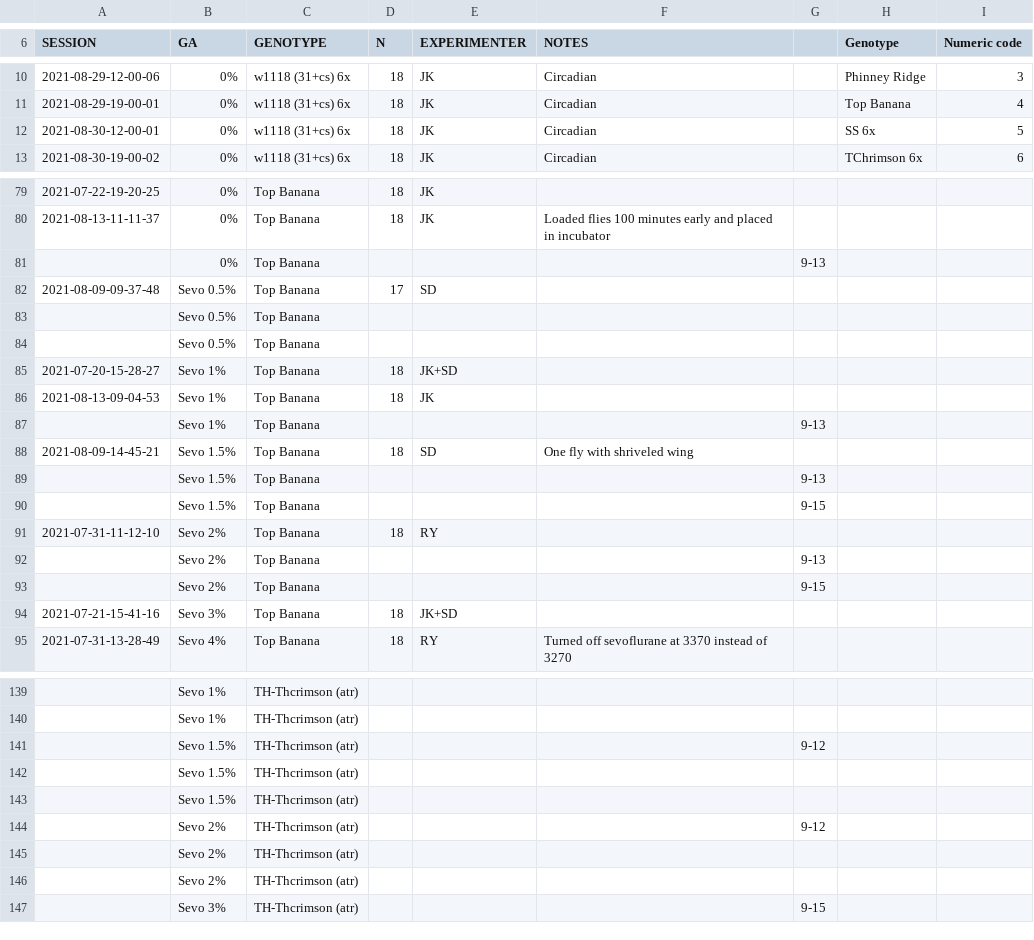
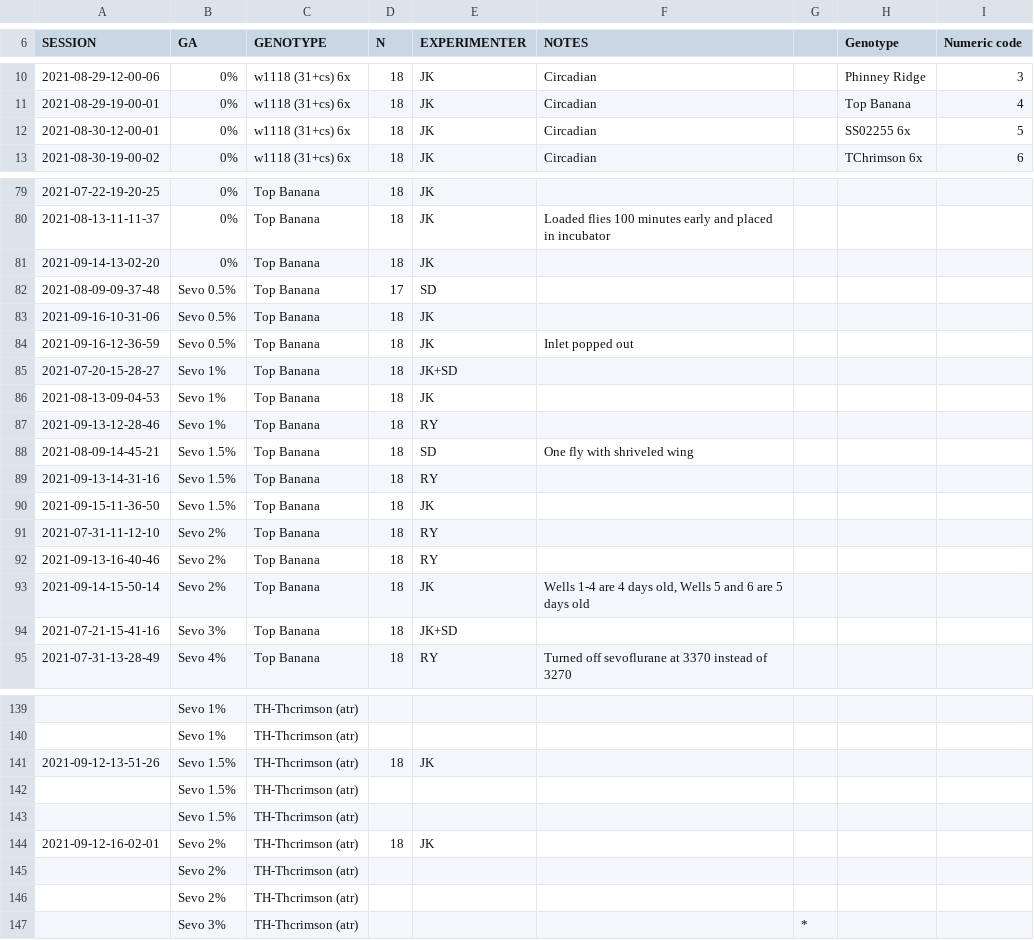
Before and after one commit to KandimallaPrat/fly-anesthesia-chamber, a CSV file: protocol-1.csv, drawn as a sheet; only a part is shown, gaps mark what is left out; the diff covers the shown part only.

Commit message:
Updated protocol backup

```diff
--- a/protocol-1.csv
+++ b/protocol-1.csv
@@ -11,3 +11,3 @@ SESSION,GA,GENOTYPE,N,EXPERIMENTER,NOTES,,Genotype,Numeric code
 2021-08-29-19-00-01,0%,w1118 (31+cs) 6x,18,JK,Circadian,,Top Banana,4
-2021-08-30-12-00-01,0%,w1118 (31+cs) 6x,18,JK,Circadian,,SS 6x,5
+2021-08-30-12-00-01,0%,w1118 (31+cs) 6x,18,JK,Circadian,,SS02255 6x,5
 2021-08-30-19-00-02,0%,w1118 (31+cs) 6x,18,JK,Circadian,,TChrimson 6x,6
@@ -80,15 +80,15 @@ SESSION,GA,GENOTYPE,N,EXPERIMENTER,NOTES,,Genotype,Numeric code
 2021-08-13-11-11-37,0%,Top Banana,18,JK,Loaded flies 100 minutes early and placed in incubator,,,
-,0%,Top Banana,,,,9-13,,
+2021-09-14-13-02-20,0%,Top Banana,18,JK,,,,
 2021-08-09-09-37-48,Sevo 0.5%,Top Banana,17,SD,,,,
-,Sevo 0.5%,Top Banana,,,,,,
-,Sevo 0.5%,Top Banana,,,,,,
+2021-09-16-10-31-06,Sevo 0.5%,Top Banana,18,JK,,,,
+2021-09-16-12-36-59,Sevo 0.5%,Top Banana,18,JK,Inlet popped out,,,
 2021-07-20-15-28-27,Sevo 1%,Top Banana,18,JK+SD,,,,
 2021-08-13-09-04-53,Sevo 1%,Top Banana,18,JK,,,,
-,Sevo 1%,Top Banana,,,,9-13,,
+2021-09-13-12-28-46,Sevo 1%,Top Banana,18,RY,,,,
 2021-08-09-14-45-21,Sevo 1.5%,Top Banana,18,SD,One fly with shriveled wing,,,
-,Sevo 1.5%,Top Banana,,,,9-13,,
-,Sevo 1.5%,Top Banana,,,,9-15,,
+2021-09-13-14-31-16,Sevo 1.5%,Top Banana,18,RY,,,,
+2021-09-15-11-36-50,Sevo 1.5%,Top Banana,18,JK,,,,
 2021-07-31-11-12-10,Sevo 2%,Top Banana,18,RY,,,,
-,Sevo 2%,Top Banana,,,,9-13,,
-,Sevo 2%,Top Banana,,,,9-15,,
+2021-09-13-16-40-46,Sevo 2%,Top Banana,18,RY,,,,
+2021-09-14-15-50-14,Sevo 2%,Top Banana,18,JK,"Wells 1-4 are 4 days old, Wells 5 and 6 are 5 days old",,,
 2021-07-21-15-41-16,Sevo 3%,Top Banana,18,JK+SD,,,,
@@ -140,8 +140,8 @@ SESSION,GA,GENOTYPE,N,EXPERIMENTER,NOTES,,Genotype,Numeric code
 ,Sevo 1%,TH-Thcrimson (atr),,,,,,
-,Sevo 1.5%,TH-Thcrimson (atr),,,,9-12,,
+2021-09-12-13-51-26,Sevo 1.5%,TH-Thcrimson (atr),18,JK,,,,
 ,Sevo 1.5%,TH-Thcrimson (atr),,,,,,
 ,Sevo 1.5%,TH-Thcrimson (atr),,,,,,
-,Sevo 2%,TH-Thcrimson (atr),,,,9-12,,
+2021-09-12-16-02-01,Sevo 2%,TH-Thcrimson (atr),18,JK,,,,
 ,Sevo 2%,TH-Thcrimson (atr),,,,,,
 ,Sevo 2%,TH-Thcrimson (atr),,,,,,
-,Sevo 3%,TH-Thcrimson (atr),,,,9-15,,
+,Sevo 3%,TH-Thcrimson (atr),,,,*,,
```
Also changed, not shown: 2 added rows, 2 removed rows and 13 edited cells elsewhere in this file.
